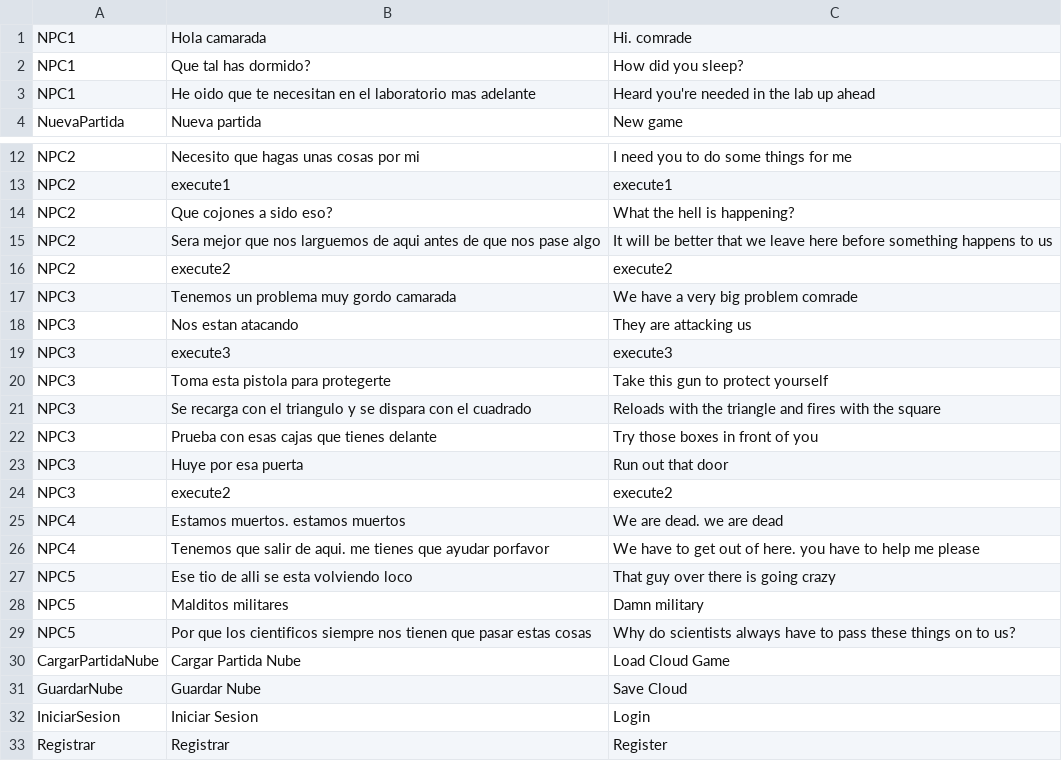
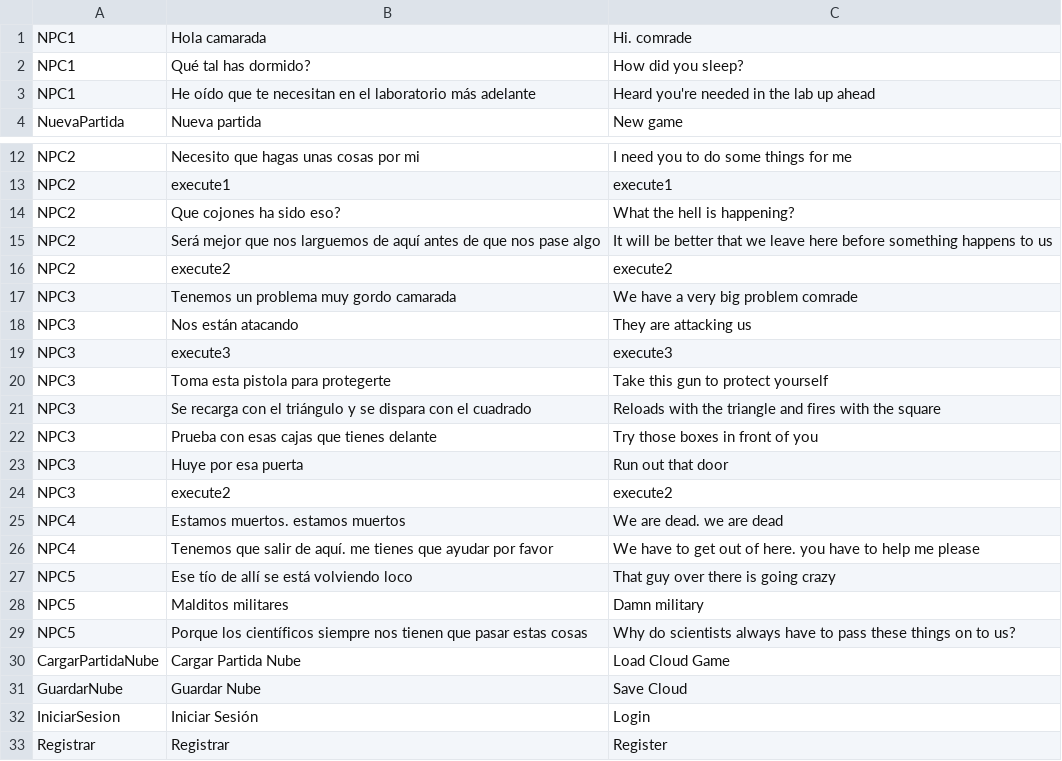
Before and after one commit to miguelmplpadilla/Proyecto_Final-Miguel_Padilla_Lillo, a CSV file: Space_Cave/Assets/Textos/Dialogos/Dialogos_SpaceCave.csv, drawn as a sheet; only a part is shown, gaps mark what is left out.

```diff
--- a/Space_Cave/Assets/Textos/Dialogos/Dialogos_SpaceCave.csv
+++ b/Space_Cave/Assets/Textos/Dialogos/Dialogos_SpaceCave.csv
@@ -1,4 +1,4 @@
 NPC1,Hola camarada,Hi. comrade
-NPC1,Que tal has dormido?,How did you sleep?
-NPC1,He oido que te necesitan en el laboratorio mas adelante,Heard you're needed in the lab up ahead
+NPC1,Qué tal has dormido?,How did you sleep?
+NPC1,He oído que te necesitan en el laboratorio más adelante,Heard you're needed in the lab up ahead
 NuevaPartida,Nueva partida,New game
@@ -13,10 +13,10 @@ NPC2,Necesito que hagas unas cosas por mi,I need you to do some things for me
 NPC2,execute1,execute1
-NPC2,Que cojones a sido eso?,What the hell is happening?
-NPC2,Sera mejor que nos larguemos de aqui antes de que nos pase algo,It will be better that we leave here before something happens to us
+NPC2,Que cojones ha sido eso?,What the hell is happening?
+NPC2,Será mejor que nos larguemos de aquí antes de que nos pase algo,It will be better that we leave here before something happens to us
 NPC2,execute2,execute2
 NPC3,Tenemos un problema muy gordo camarada,We have a very big problem comrade
-NPC3,Nos estan atacando,They are attacking us
+NPC3,Nos están atacando,They are attacking us
 NPC3,execute3,execute3
 NPC3,Toma esta pistola para protegerte,Take this gun to protect yourself
-NPC3,Se recarga con el triangulo y se dispara con el cuadrado,Reloads with the triangle and fires with the square
+NPC3,Se recarga con el triángulo y se dispara con el cuadrado,Reloads with the triangle and fires with the square
 NPC3,Prueba con esas cajas que tienes delante,Try those boxes in front of you
@@ -25,9 +25,9 @@ NPC3,execute2,execute2
 NPC4,Estamos muertos. estamos muertos,We are dead. we are dead
-NPC4,Tenemos que salir de aqui. me tienes que ayudar porfavor,We have to get out of here. you have to help me please
-NPC5,Ese tio de alli se esta volviendo loco,That guy over there is going crazy
+NPC4,Tenemos que salir de aquí. me tienes que ayudar por favor,We have to get out of here. you have to help me please
+NPC5,Ese tío de allí se está volviendo loco,That guy over there is going crazy
 NPC5,Malditos militares,Damn military
-NPC5,Por que los cientificos siempre nos tienen que pasar estas cosas,Why do scientists always have to pass these things on to us?
+NPC5,Porque los científicos siempre nos tienen que pasar estas cosas,Why do scientists always have to pass these things on to us?
 CargarPartidaNube,Cargar Partida Nube,Load Cloud Game
 GuardarNube,Guardar Nube,Save Cloud
-IniciarSesion,Iniciar Sesion,Login
+IniciarSesion,Iniciar Sesión,Login
 Registrar,Registrar,Register
```
Also changed, not shown: 16 other files.
